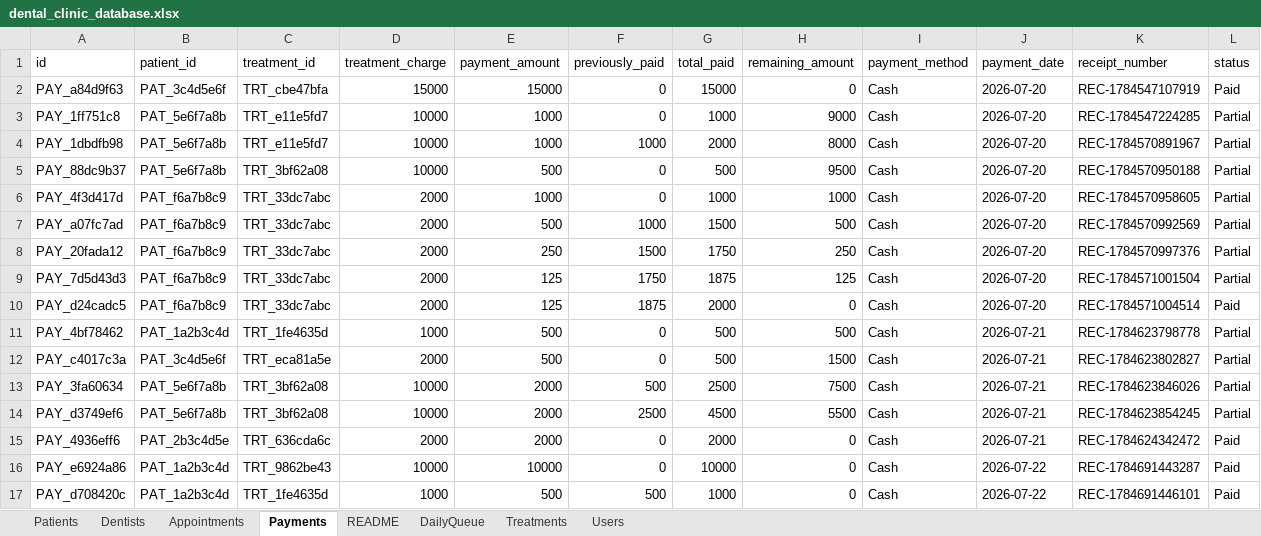
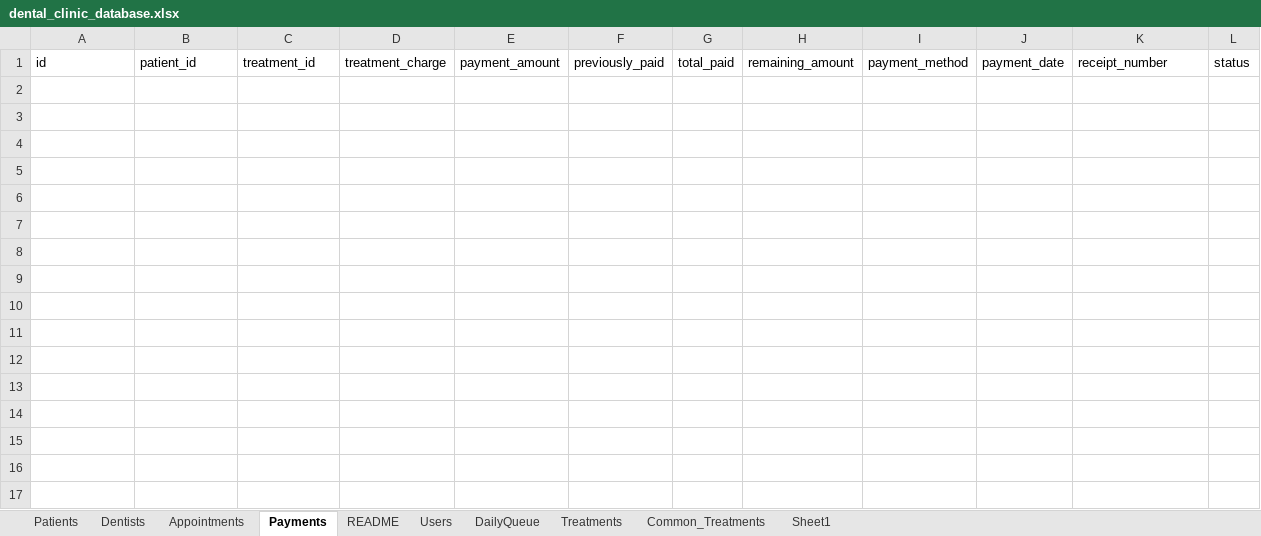
Before and after one commit to chamikadeshan97-dev/ivory-backend, an Excel workbook: data/dental_clinic_database.xlsx, sheet Payments, drawn as a sheet; only a part is shown; values as stored, in another font and other column widths than the file's, no borders; rows hold the shown columns only; the diff names each change by its address in the sheet, - before the commit and + after, or states it on an @@ line.

```diff
--- a/data/dental_clinic_database.xlsx (sheet Payments)
+++ b/data/dental_clinic_database.xlsx (sheet Payments)
+sheet tab: Common_Treatments
+sheet tab: Sheet1
@@ sheet tab order changed: Patients | Dentists | Appointments | Payments | README | Users | DailyQueue | Treatments | Common_Treatments | Sheet1 @@
-row 2: PAY_a84d9f63 | PAT_3c4d5e6f | TRT_cbe47bfa | 15000 | 15000 | 0 | 15000 | 0 | Cash | 2026-07-20 | REC-1784547107919 | Paid
-row 3: PAY_1ff751c8 | PAT_5e6f7a8b | TRT_e11e5fd7 | 10000 | 1000 | 0 | 1000 | 9000 | Cash | 2026-07-20 | REC-1784547224285 | Partial
-row 4: PAY_1dbdfb98 | PAT_5e6f7a8b | TRT_e11e5fd7 | 10000 | 1000 | 1000 | 2000 | 8000 | Cash | 2026-07-20 | REC-1784570891967 | Partial
-row 5: PAY_88dc9b37 | PAT_5e6f7a8b | TRT_3bf62a08 | 10000 | 500 | 0 | 500 | 9500 | Cash | 2026-07-20 | REC-1784570950188 | Partial
-row 6: PAY_4f3d417d | PAT_f6a7b8c9 | TRT_33dc7abc | 2000 | 1000 | 0 | 1000 | 1000 | Cash | 2026-07-20 | REC-1784570958605 | Partial
-row 7: PAY_a07fc7ad | PAT_f6a7b8c9 | TRT_33dc7abc | 2000 | 500 | 1000 | 1500 | 500 | Cash | 2026-07-20 | REC-1784570992569 | Partial
-row 8: PAY_20fada12 | PAT_f6a7b8c9 | TRT_33dc7abc | 2000 | 250 | 1500 | 1750 | 250 | Cash | 2026-07-20 | REC-1784570997376 | Partial
-row 9: PAY_7d5d43d3 | PAT_f6a7b8c9 | TRT_33dc7abc | 2000 | 125 | 1750 | 1875 | 125 | Cash | 2026-07-20 | REC-1784571001504 | Partial
-row 10: PAY_d24cadc5 | PAT_f6a7b8c9 | TRT_33dc7abc | 2000 | 125 | 1875 | 2000 | 0 | Cash | 2026-07-20 | REC-1784571004514 | Paid
-row 11: PAY_4bf78462 | PAT_1a2b3c4d | TRT_1fe4635d | 1000 | 500 | 0 | 500 | 500 | Cash | 2026-07-21 | REC-1784623798778 | Partial
-row 12: PAY_c4017c3a | PAT_3c4d5e6f | TRT_eca81a5e | 2000 | 500 | 0 | 500 | 1500 | Cash | 2026-07-21 | REC-1784623802827 | Partial
-row 13: PAY_3fa60634 | PAT_5e6f7a8b | TRT_3bf62a08 | 10000 | 2000 | 500 | 2500 | 7500 | Cash | 2026-07-21 | REC-1784623846026 | Partial
-row 14: PAY_d3749ef6 | PAT_5e6f7a8b | TRT_3bf62a08 | 10000 | 2000 | 2500 | 4500 | 5500 | Cash | 2026-07-21 | REC-1784623854245 | Partial
-row 15: PAY_4936eff6 | PAT_2b3c4d5e | TRT_636cda6c | 2000 | 2000 | 0 | 2000 | 0 | Cash | 2026-07-21 | REC-1784624342472 | Paid
-row 16: PAY_e6924a86 | PAT_1a2b3c4d | TRT_9862be43 | 10000 | 10000 | 0 | 10000 | 0 | Cash | 2026-07-22 | REC-1784691443287 | Paid
-row 17: PAY_d708420c | PAT_1a2b3c4d | TRT_1fe4635d | 1000 | 500 | 500 | 1000 | 0 | Cash | 2026-07-22 | REC-1784691446101 | Paid
```
Also changed, not shown: sheet Appointments, sheet Treatments, sheet Users, sheet Patients, sheet Dentists, 14 other files.
